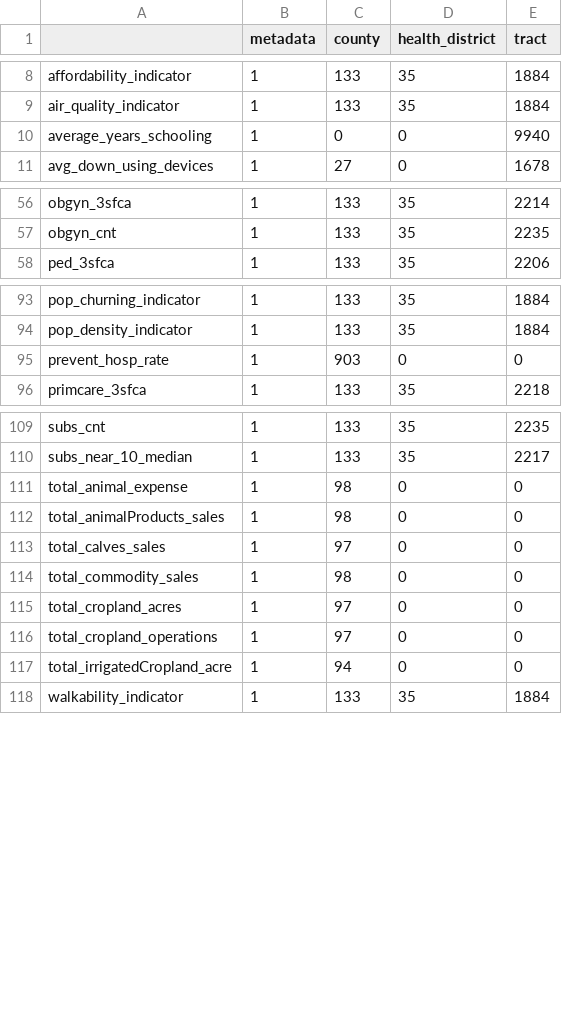
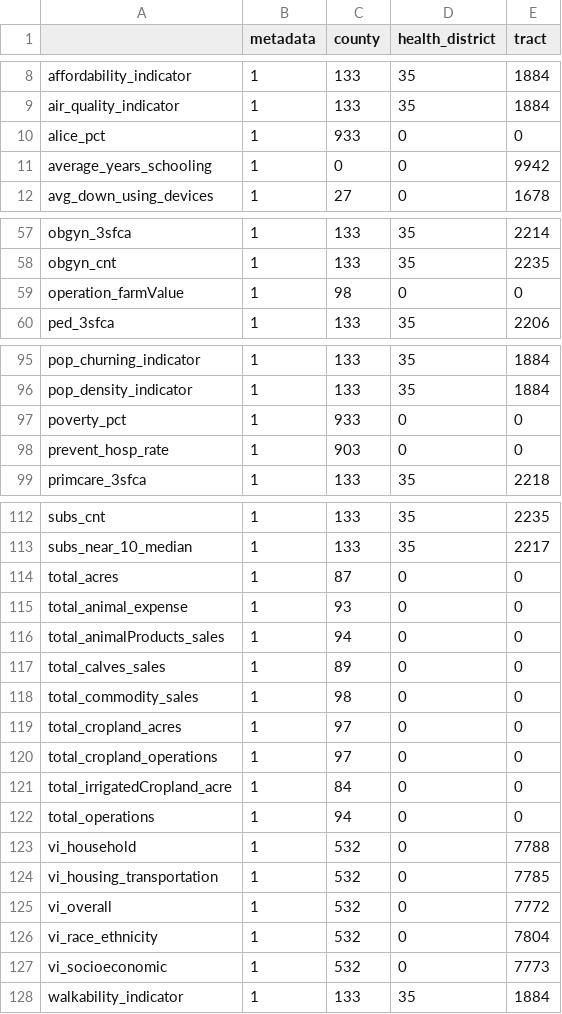
Before and after one commit to uva-bi-sdad/community_example, a CSV file: docs/data/coverage.csv, drawn as a sheet; only a part is shown, gaps mark what is left out; the diff covers the shown part only.

```diff
--- a/docs/data/coverage.csv
+++ b/docs/data/coverage.csv
@@ -9,3 +9,4 @@
 "air_quality_indicator",1,133,35,1884
-"average_years_schooling",1,0,0,9940
+"alice_pct",1,933,0,0
+"average_years_schooling",1,0,0,9942
 "avg_down_using_devices",1,27,0,1678
@@ -57,2 +58,3 @@
 "obgyn_cnt",1,133,35,2235
+"operation_farmValue",1,98,0,0
 "ped_3sfca",1,133,35,2206
@@ -94,2 +96,3 @@
 "pop_density_indicator",1,133,35,1884
+"poverty_pct",1,933,0,0
 "prevent_hosp_rate",1,903,0,0
@@ -110,5 +113,6 @@
 "subs_near_10_median",1,133,35,2217
-"total_animal_expense",1,98,0,0
-"total_animalProducts_sales",1,98,0,0
-"total_calves_sales",1,97,0,0
+"total_acres",1,87,0,0
+"total_animal_expense",1,93,0,0
+"total_animalProducts_sales",1,94,0,0
+"total_calves_sales",1,89,0,0
 "total_commodity_sales",1,98,0,0
@@ -116,3 +120,9 @@
 "total_cropland_operations",1,97,0,0
-"total_irrigatedCropland_acre",1,94,0,0
+"total_irrigatedCropland_acre",1,84,0,0
+"total_operations",1,94,0,0
+"vi_household",1,532,0,7788
+"vi_housing_transportation",1,532,0,7785
+"vi_overall",1,532,0,7772
+"vi_race_ethnicity",1,532,0,7804
+"vi_socioeconomic",1,532,0,7773
 "walkability_indicator",1,133,35,1884
```
Also changed, not shown: 1 edited cell elsewhere in this file, 9 other files.
